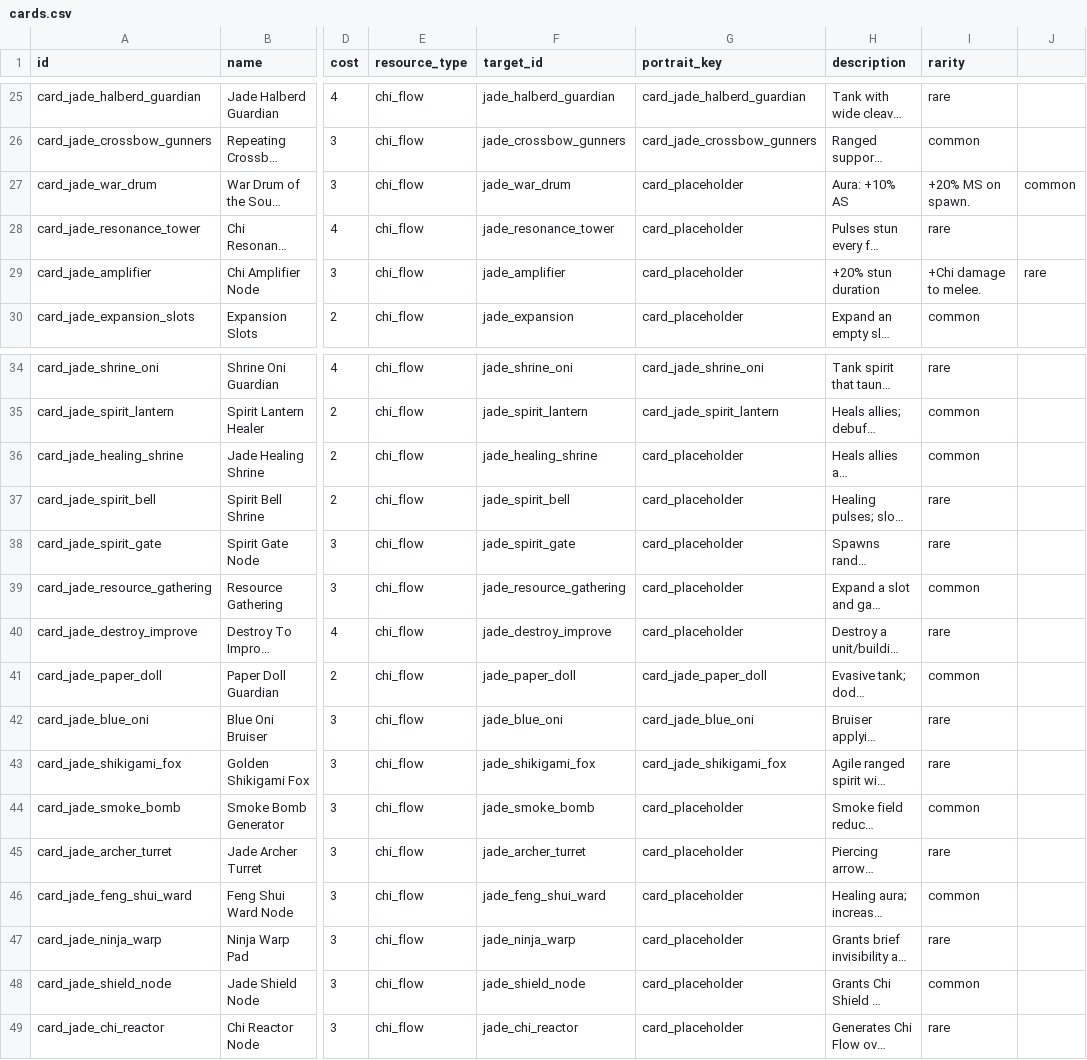
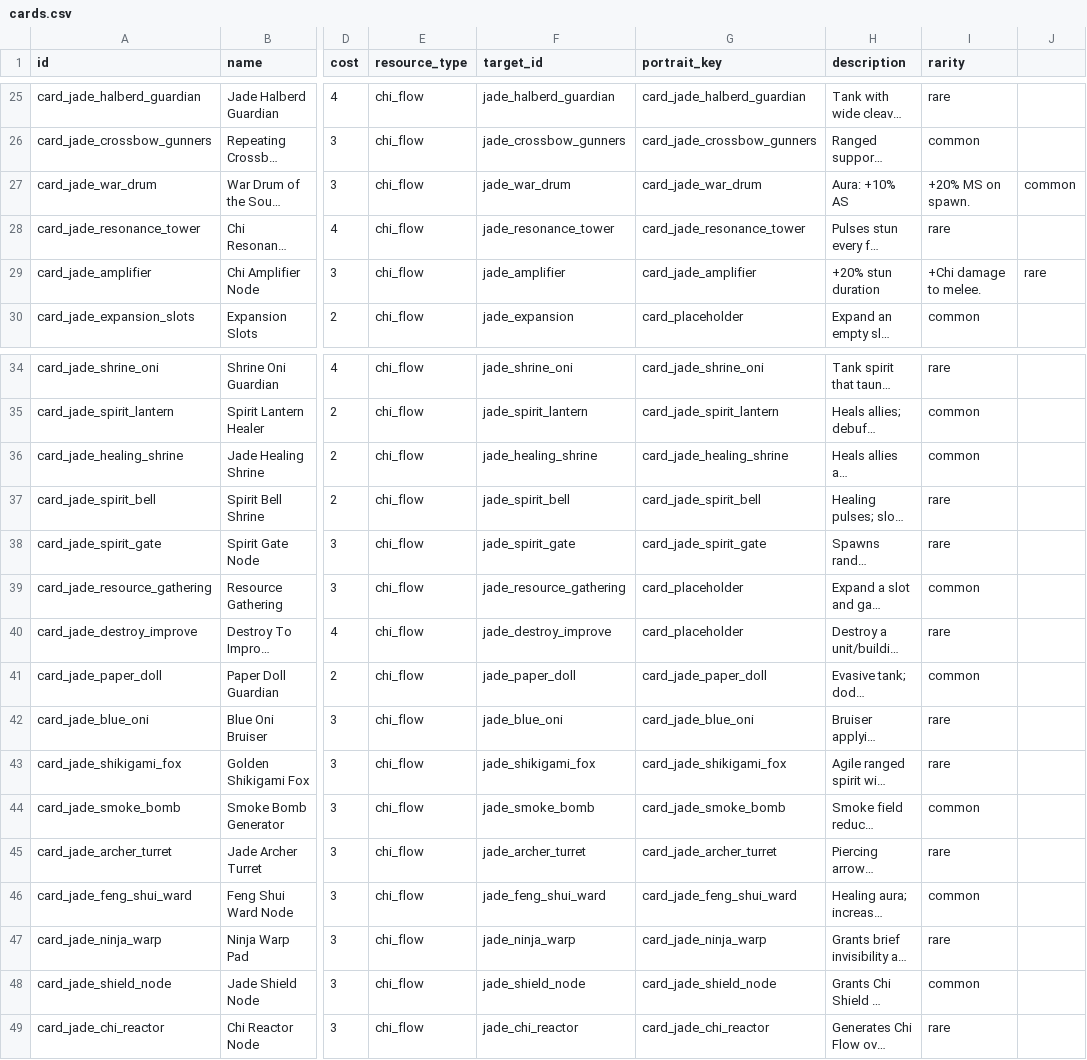
Before and after one commit to ElricStormking/ProjectConquerer, a CSV file: public/data/cards.csv, drawn as a sheet; only a part is shown, gaps mark what is left out; long unchanged cells end in …; the diff names each change by its address in the sheet, - before the commit and + after, or states it on an @@ line.

Commit message:
Fix Jade Dynasty card art paths

```diff
--- a/public/data/cards.csv
+++ b/public/data/cards.csv
-G27 (portrait_key): card_placeholder
+G27 (portrait_key): card_jade_war_drum
-G28 (portrait_key): card_placeholder
+G28 (portrait_key): card_jade_resonance_tower
-G29 (portrait_key): card_placeholder
+G29 (portrait_key): card_jade_amplifier
-G36 (portrait_key): card_placeholder
+G36 (portrait_key): card_jade_healing_shrine
-G37 (portrait_key): card_placeholder
+G37 (portrait_key): card_jade_spirit_bell
-G38 (portrait_key): card_placeholder
+G38 (portrait_key): card_jade_spirit_gate
-G44 (portrait_key): card_placeholder
+G44 (portrait_key): card_jade_smoke_bomb
-G45 (portrait_key): card_placeholder
+G45 (portrait_key): card_jade_archer_turret
-G46 (portrait_key): card_placeholder
+G46 (portrait_key): card_jade_feng_shui_ward
-G47 (portrait_key): card_placeholder
+G47 (portrait_key): card_jade_ninja_warp
-G48 (portrait_key): card_placeholder
+G48 (portrait_key): card_jade_shield_node
-G49 (portrait_key): card_placeholder
+G49 (portrait_key): card_jade_chi_reactor
```
Also changed, not shown: 13 other files.
